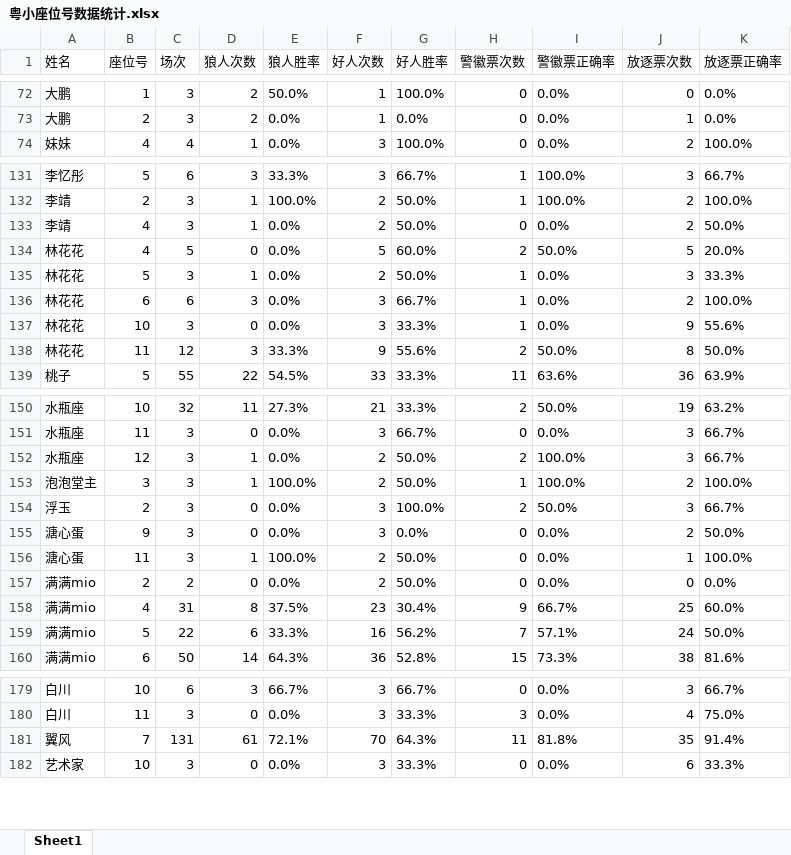
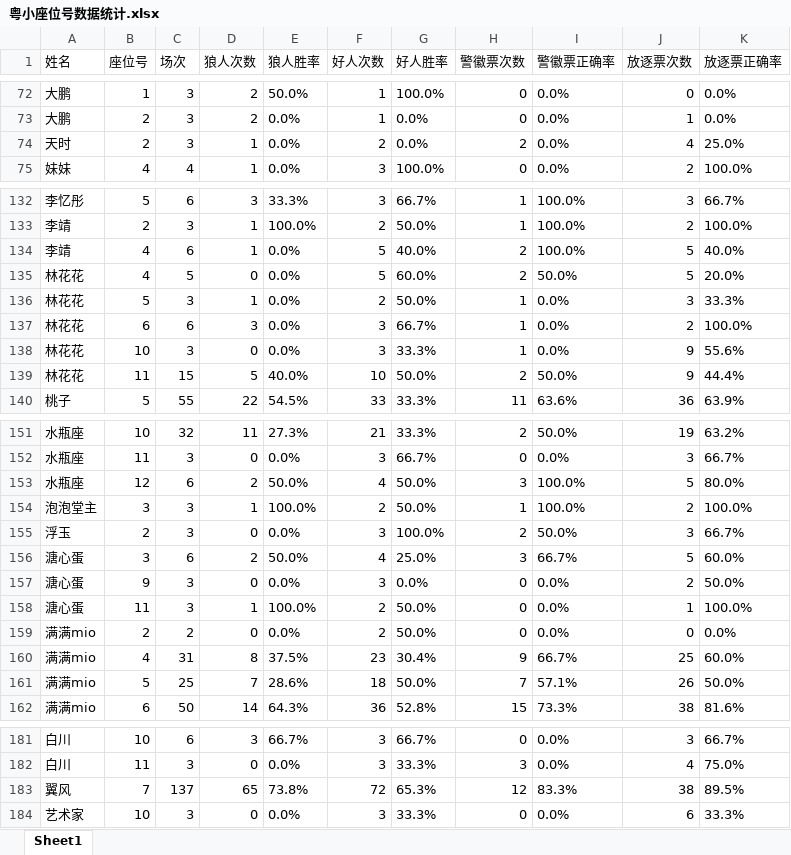
Before and after one commit to misamisa28/lrs, an Excel workbook: data/粤小座位号数据统计.xlsx, sheet Sheet1, drawn as a sheet; only a part is shown, gaps mark what is left out; values as stored, in another font and other column widths than the file's, no borders; removed rows and columns are numbered as before the commit, all else as after; the diff covers the shown part only; the diff names each change by its address in the sheet, - before the commit and + after, or states it on an @@ line.

```diff
--- a/data/粤小座位号数据统计.xlsx (sheet Sheet1)
+++ b/data/粤小座位号数据统计.xlsx (sheet Sheet1)
+row 74: 天时 | 2 | 3 | 1 | 0.0% | 2 | 0.0% | 2 | 0.0% | 4 | 25.0%
-C134 (场次): 3
+C134 (场次): 6
-F134 (好人次数): 2
+F134 (好人次数): 5
-G134 (好人胜率): 50.0%
+G134 (好人胜率): 40.0%
-H134 (警徽票次数): 0
+H134 (警徽票次数): 2
-I134 (警徽票正确率): 0.0%
+I134 (警徽票正确率): 100.0%
-J134 (放逐票次数): 2
+J134 (放逐票次数): 5
-K134 (放逐票正确率): 50.0%
+K134 (放逐票正确率): 40.0%
-C139 (场次): 12
+C139 (场次): 15
-D139 (狼人次数): 3
+D139 (狼人次数): 5
-E139 (狼人胜率): 33.3%
+E139 (狼人胜率): 40.0%
-F139 (好人次数): 9
+F139 (好人次数): 10
-G139 (好人胜率): 55.6%
+G139 (好人胜率): 50.0%
-J139 (放逐票次数): 8
+J139 (放逐票次数): 9
-K139 (放逐票正确率): 50.0%
+K139 (放逐票正确率): 44.4%
-C153 (场次): 3
+C153 (场次): 6
-D153 (狼人次数): 1
+D153 (狼人次数): 2
-E153 (狼人胜率): 0.0%
+E153 (狼人胜率): 50.0%
-F153 (好人次数): 2
+F153 (好人次数): 4
-H153 (警徽票次数): 2
+H153 (警徽票次数): 3
-J153 (放逐票次数): 3
+J153 (放逐票次数): 5
-K153 (放逐票正确率): 66.7%
+K153 (放逐票正确率): 80.0%
+row 156: 溏心蛋 | 3 | 6 | 2 | 50.0% | 4 | 25.0% | 3 | 66.7% | 5 | 60.0%
-C161 (场次): 22
+C161 (场次): 25
-D161 (狼人次数): 6
+D161 (狼人次数): 7
-E161 (狼人胜率): 33.3%
+E161 (狼人胜率): 28.6%
-F161 (好人次数): 16
+F161 (好人次数): 18
-G161 (好人胜率): 56.2%
+G161 (好人胜率): 50.0%
-J161 (放逐票次数): 24
+J161 (放逐票次数): 26
-row 181: 翼风 | 7 | 131 | 61 | 72.1% | 70 | 64.3% | 11 | 81.8% | 35 | 91.4%
+row 183: 翼风 | 7 | 137 | 65 | 73.8% | 72 | 65.3% | 12 | 83.3% | 38 | 89.5%
```
Also changed, not shown: 3 added rows, 3 removed rows and 62 edited cells elsewhere in this sheet, 6 other files.
